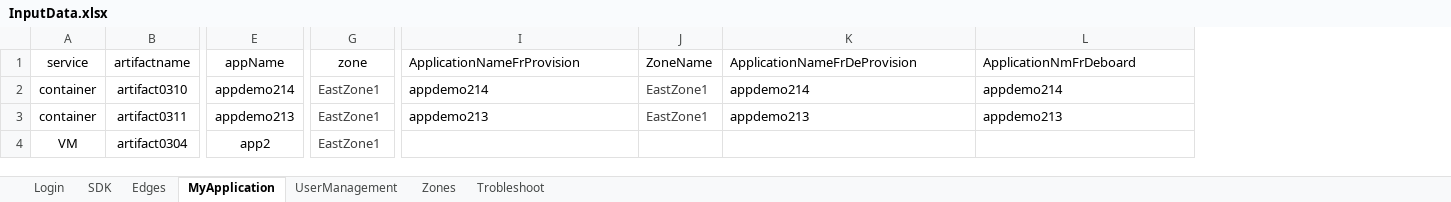
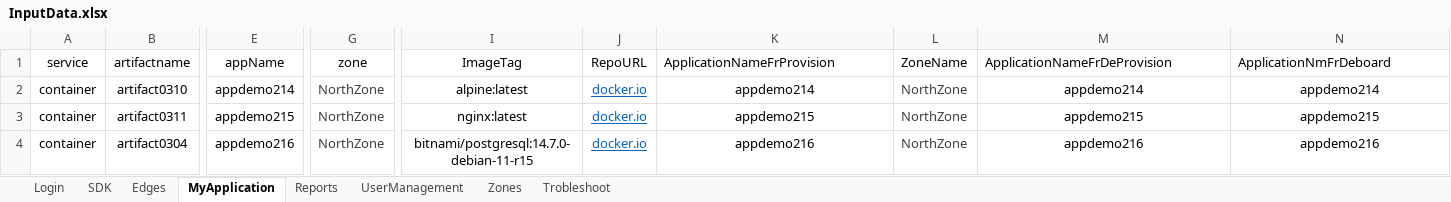
Before and after one commit to AbhiPathrut/newproject, an Excel workbook: input-data/inputFiles/InputData.xlsx, sheet MyApplication, drawn as a sheet; only a part is shown, gaps mark what is left out; values as stored, in another font and other column widths than the file's, no borders; addresses are those after the commit; the diff covers the shown part only; the diff names each change by its address in the sheet, - before the commit and + after, or states it on an @@ line.

Commit message:
zones code created

```diff
--- a/input-data/inputFiles/InputData.xlsx (sheet MyApplication)
+++ b/input-data/inputFiles/InputData.xlsx (sheet MyApplication)
+sheet tab: Reports
+column I (ImageTag), rows 2-4: alpine:latest | nginx:latest | bitnami/postgresql:14.7.0-debian-11-r15
+column J (RepoURL), rows 2-4: all docker.io
-G2:G4 (zone): EastZone1
+G2:G4 (zone): NorthZone
-K2:K3 alignment: left
+K2:K3 alignment: center
-L2:L3 (ZoneName): EastZone1
+L2:L3 (ZoneName): NorthZone
-M2:N3 alignment: left
+M2:N3 alignment: center
-E3 (appName): appdemo213
+E3 (appName): appdemo215
-K3 (ApplicationNameFrProvision): appdemo213
+K3 (ApplicationNameFrProvision): appdemo215
-M3 (ApplicationNameFrDeProvision): appdemo213
+M3 (ApplicationNameFrDeProvision): appdemo215
-N3 (ApplicationNmFrDeboard): appdemo213
+N3 (ApplicationNmFrDeboard): appdemo215
-A4 (service): VM
+A4 (service): container
-E4 (appName): app2
+E4 (appName): appdemo216
-K4 (ApplicationNameFrProvision): (empty)
+K4 (ApplicationNameFrProvision): appdemo216
-L4 (ZoneName): (empty)
+L4 (ZoneName): NorthZone
-M4 (ApplicationNameFrDeProvision): (empty)
+M4 (ApplicationNameFrDeProvision): appdemo216
-N4 (ApplicationNmFrDeboard): (empty)
+N4 (ApplicationNmFrDeboard): appdemo216
```
Also changed, not shown: 2 edited cells elsewhere in this sheet, sheet Zones, sheet UserManagement, 22 other files.
